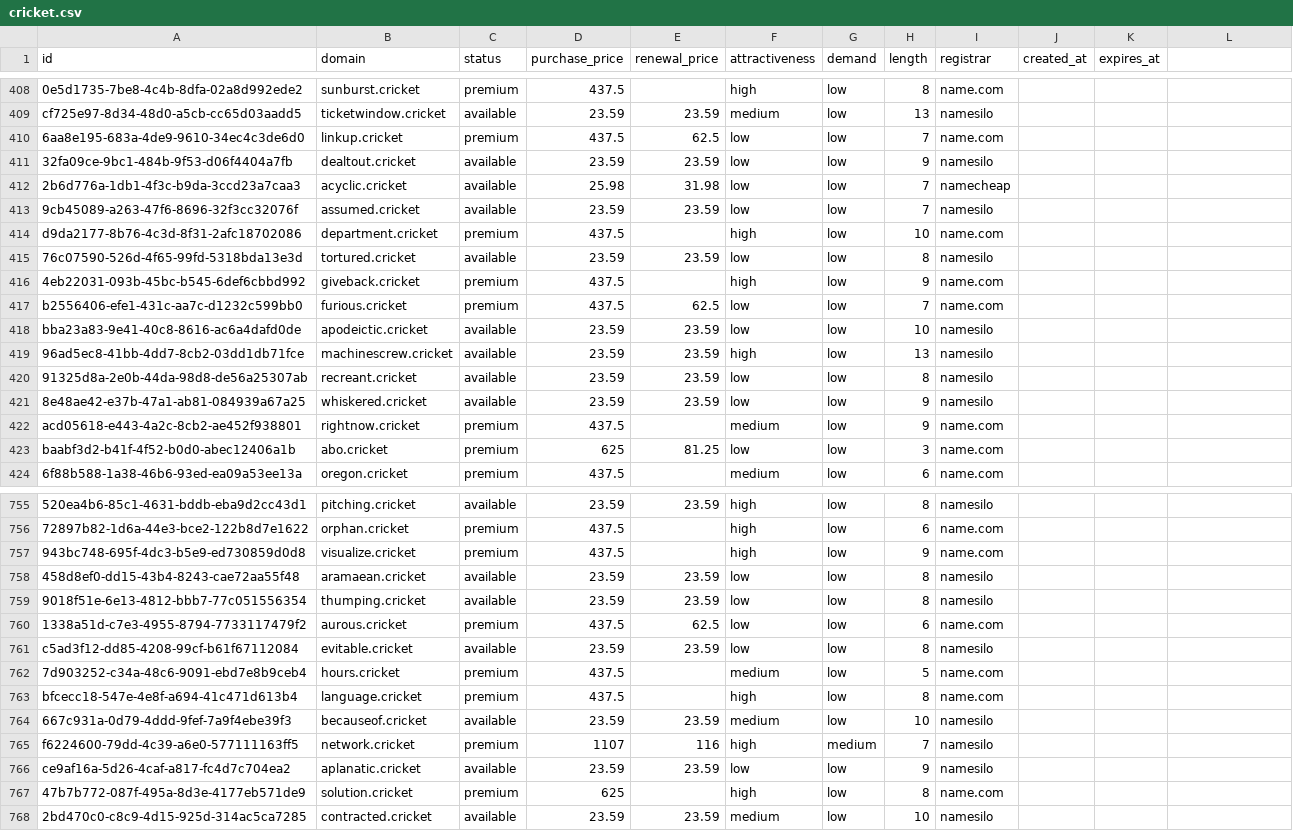
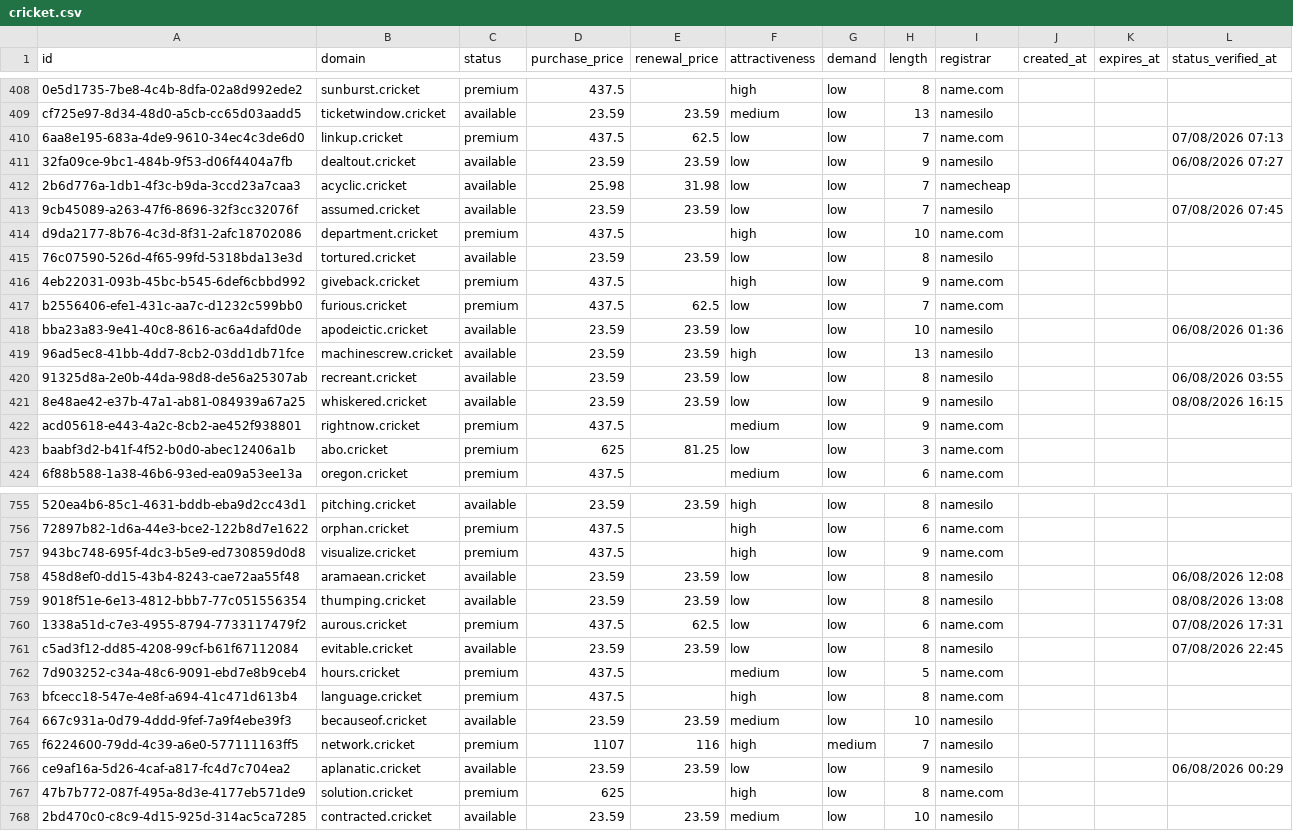
Before and after one commit to UniqueDomains/cricket-oneword-domains, a CSV file: cricket.csv, drawn as a sheet; only a part is shown, gaps mark what is left out; the diff covers the shown part only; the diff names each change by its address in the sheet, - before the commit and + after, or states it on an @@ line.

Commit message:
Domains update

```diff
--- a/cricket.csv
+++ b/cricket.csv
-L1: (empty)
+L1: status_verified_at
-L410 (status_verified_at): (empty)
+L410 (status_verified_at): 07/08/2026 07:13
-L411 (status_verified_at): (empty)
+L411 (status_verified_at): 06/08/2026 07:27
-L413 (status_verified_at): (empty)
+L413 (status_verified_at): 07/08/2026 07:45
-L418 (status_verified_at): (empty)
+L418 (status_verified_at): 06/08/2026 01:36
-L420 (status_verified_at): (empty)
+L420 (status_verified_at): 06/08/2026 03:55
-L421 (status_verified_at): (empty)
+L421 (status_verified_at): 08/08/2026 16:15
-L758 (status_verified_at): (empty)
+L758 (status_verified_at): 06/08/2026 12:08
-L759 (status_verified_at): (empty)
+L759 (status_verified_at): 08/08/2026 13:08
-L760 (status_verified_at): (empty)
+L760 (status_verified_at): 07/08/2026 17:31
-L761 (status_verified_at): (empty)
+L761 (status_verified_at): 07/08/2026 22:45
-L766 (status_verified_at): (empty)
+L766 (status_verified_at): 06/08/2026 00:29
```
Also changed, not shown: 121 edited cells elsewhere in this file, 6 other files.
